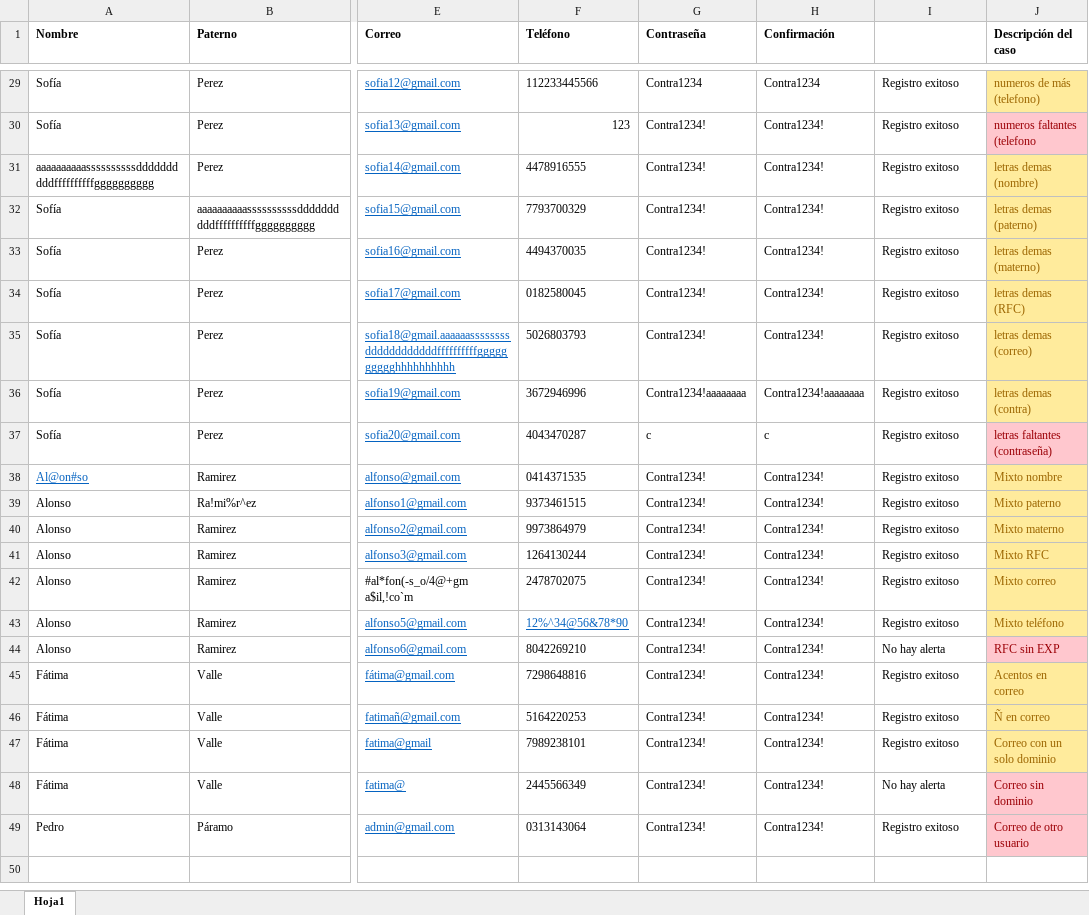
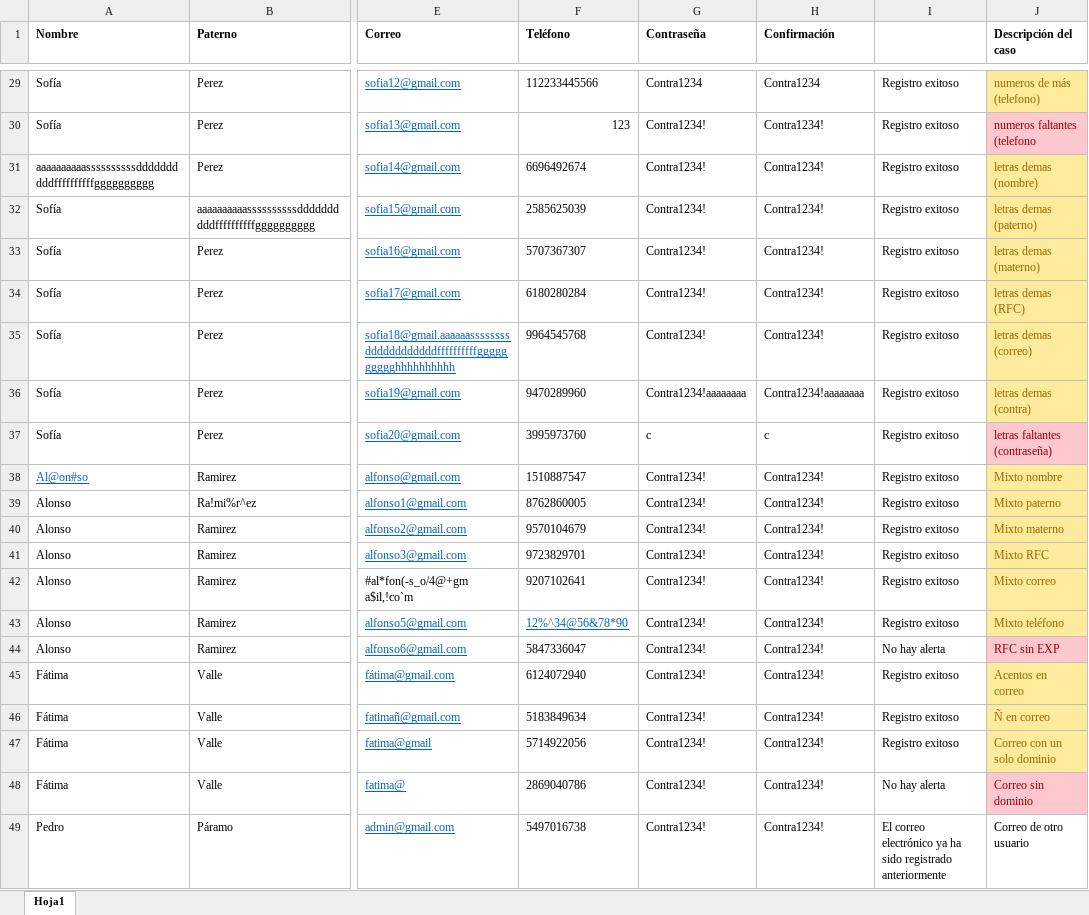
Before and after one commit to Ana-Isabel-Garcia/RepositoroPrueba, an Excel workbook: DataFlows/Administrativo/Registro_Trabajadores.xlsx, sheet Hoja1, drawn as a sheet; only a part is shown, gaps mark what is left out; values as stored, in another font and other column widths than the file's, no borders; conditional formats not drawn; the diff covers the shown part only; the diff names each change by its address in the sheet, - before the commit and + after, or states it on an @@ line.

```diff
--- a/DataFlows/Administrativo/Registro_Trabajadores.xlsx (sheet Hoja1)
+++ b/DataFlows/Administrativo/Registro_Trabajadores.xlsx (sheet Hoja1)
-F31 (Teléfono): 4478916555
+F31 (Teléfono): 6696492674
-F32 (Teléfono): 7793700329
+F32 (Teléfono): 2585625039
-F33 (Teléfono): 4494370035
+F33 (Teléfono): 5707367307
-F34 (Teléfono): 0182580045
+F34 (Teléfono): 6180280284
-F35 (Teléfono): 5026803793
+F35 (Teléfono): 9964545768
-F36 (Teléfono): 3672946996
+F36 (Teléfono): 9470289960
-F37 (Teléfono): 4043470287
+F37 (Teléfono): 3995973760
-F38 (Teléfono): 0414371535
+F38 (Teléfono): 1510887547
-F39 (Teléfono): 9373461515
+F39 (Teléfono): 8762860005
-F40 (Teléfono): 9973864979
+F40 (Teléfono): 9570104679
-F41 (Teléfono): 1264130244
+F41 (Teléfono): 9723829701
-F42 (Teléfono): 2478702075
+F42 (Teléfono): 9207102641
-F44 (Teléfono): 8042269210
+F44 (Teléfono): 5847336047
-F45 (Teléfono): 7298648816
+F45 (Teléfono): 6124072940
-F46 (Teléfono): 5164220253
+F46 (Teléfono): 5183849634
-F47 (Teléfono): 7989238101
+F47 (Teléfono): 5714922056
-F48 (Teléfono): 2445566349
+F48 (Teléfono): 2869040786
-F49 (Teléfono): 0313143064
+F49 (Teléfono): 5497016738
-I49: Registro exitoso
+I49: El correo electrónico ya ha sido registrado anteriormente
@@ J49 fill: #FFC7CE → none, text colour: #9C0006 → black @@
```
Also changed, not shown: 25 edited cells elsewhere in this sheet, 6 other files.
